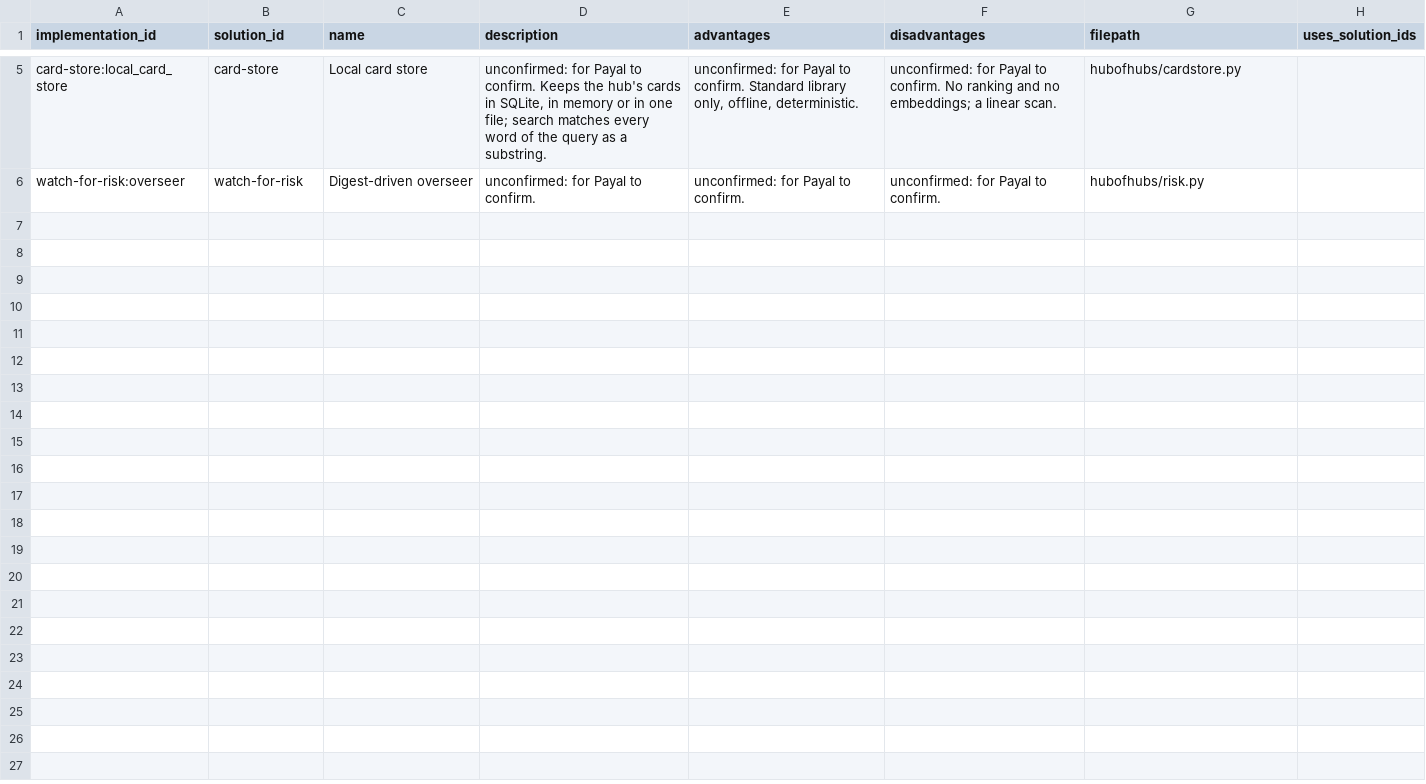
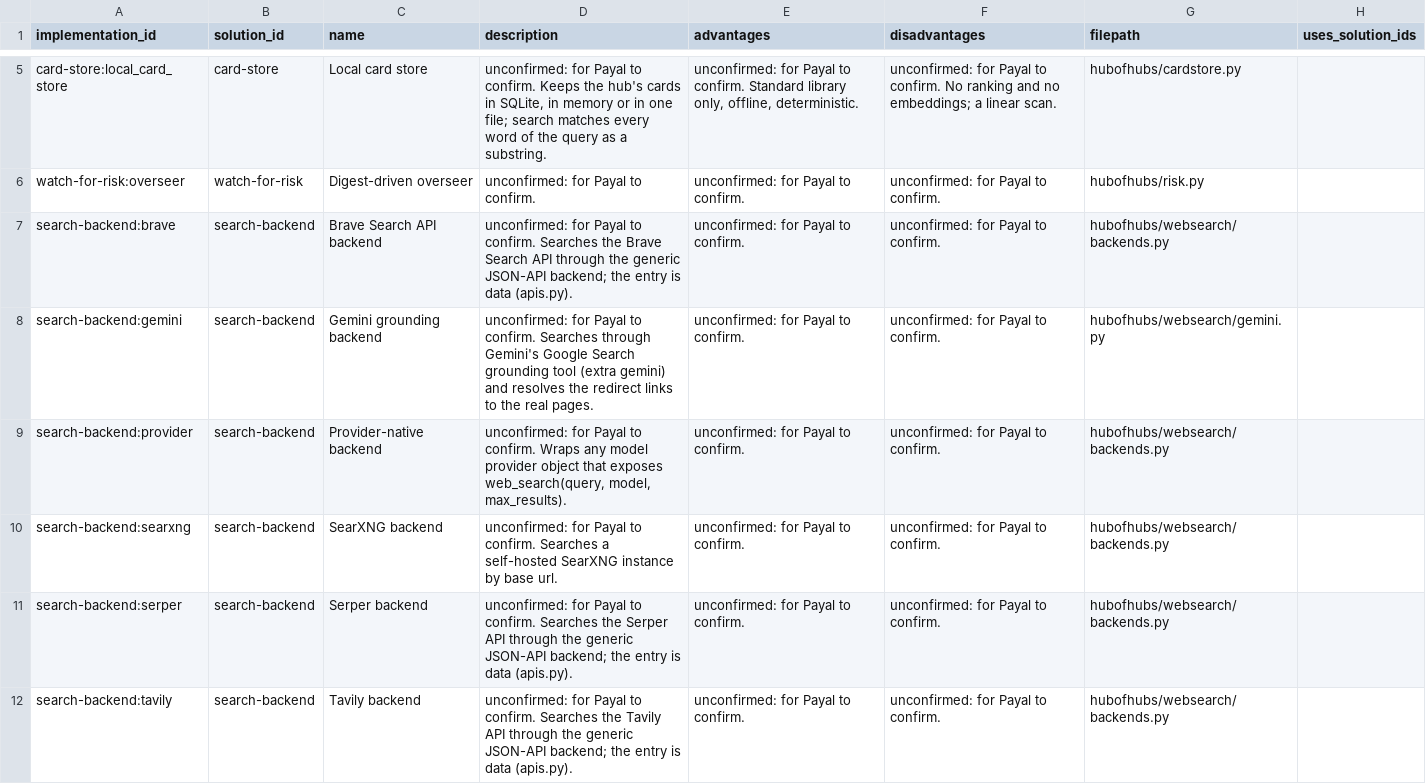
Before and after one commit to SpiritualData/ai-hub-of-hubs-structure, a CSV file: esoi/implementations.csv, drawn as a sheet; only a part is shown, gaps mark what is left out.

```diff
--- a/esoi/implementations.csv
+++ b/esoi/implementations.csv
@@ -6 +6,7 @@ card-store:local_card_store,card-store,Local card store,"unconfirmed: for Payal
 watch-for-risk:overseer,watch-for-risk,Digest-driven overseer,unconfirmed: for Payal to confirm.,unconfirmed: for Payal to confirm.,unconfirmed: for Payal to confirm.,hubofhubs/risk.py,
+search-backend:brave,search-backend,Brave Search API backend,unconfirmed: for Payal to confirm. Searches the Brave Search API through the generic JSON-API backend; the entry is data (apis.py).,unconfirmed: for Payal to confirm.,unconfirmed: for Payal to confirm.,hubofhubs/websearch/backends.py,
+search-backend:gemini,search-backend,Gemini grounding backend,unconfirmed: for Payal to confirm. Searches through Gemini's Google Search grounding tool (extra gemini) and resolves the redirect links to the real pages.,unconfirmed: for Payal to confirm.,unconfirmed: for Payal to confirm.,hubofhubs/websearch/gemini.py,
+search-backend:provider,search-backend,Provider-native backend,"unconfirmed: for Payal to confirm. Wraps any model provider object that exposes web_search(query, model, max_results).",unconfirmed: for Payal to confirm.,unconfirmed: for Payal to confirm.,hubofhubs/websearch/backends.py,
+search-backend:searxng,search-backend,SearXNG backend,unconfirmed: for Payal to confirm. Searches a self-hosted SearXNG instance by base url.,unconfirmed: for Payal to confirm.,unconfirmed: for Payal to confirm.,hubofhubs/websearch/backends.py,
+search-backend:serper,search-backend,Serper backend,unconfirmed: for Payal to confirm. Searches the Serper API through the generic JSON-API backend; the entry is data (apis.py).,unconfirmed: for Payal to confirm.,unconfirmed: for Payal to confirm.,hubofhubs/websearch/backends.py,
+search-backend:tavily,search-backend,Tavily backend,unconfirmed: for Payal to confirm. Searches the Tavily API through the generic JSON-API backend; the entry is data (apis.py).,unconfirmed: for Payal to confirm.,unconfirmed: for Payal to confirm.,hubofhubs/websearch/backends.py,
```
Also changed, not shown: esoi/components.csv, esoi/solutions.csv, 32 other files.
